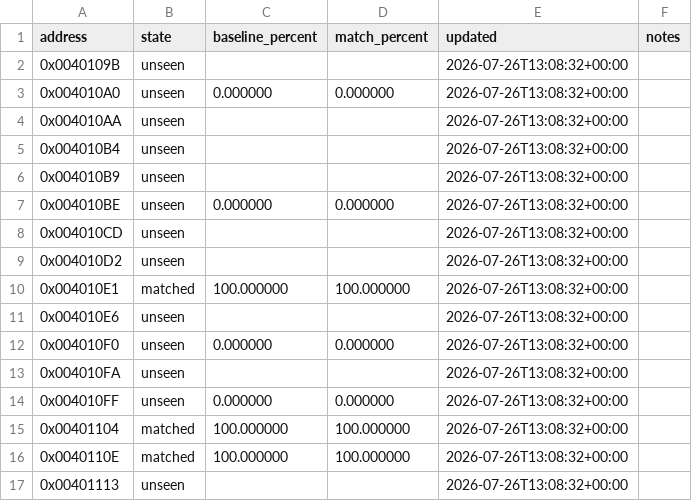
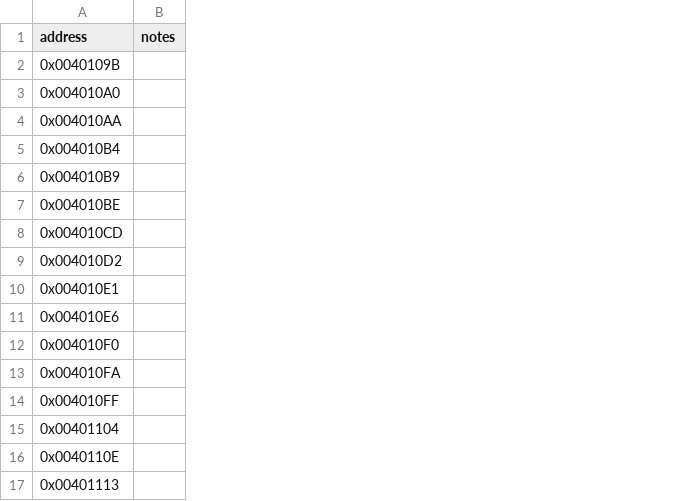
Before and after one commit to vonhoff/lemball-decomp, a CSV file: data/function-status/text-002.csv, drawn as a sheet; the diff names each change by its address in the sheet, - before the commit and + after, or states it on an @@ line.

```diff
--- a/data/function-status/text-002.csv
+++ b/data/function-status/text-002.csv
-column B (state), rows 2-17: unseen | unseen | unseen | unseen | unseen | unseen | unseen | unseen | matched | unseen | unseen | unseen | unseen | matched | matched | unseen
-column C (baseline_percent), rows 3-16: 0.000000 |  |  |  | 0.000000 |  |  | 100.000000 |  | 0.000000 |  | 0.000000 | 100.000000 | 100.000000
-column D (match_percent), rows 3-16: 0.000000 |  |  |  | 0.000000 |  |  | 100.000000 |  | 0.000000 |  | 0.000000 | 100.000000 | 100.000000
-column E (updated), rows 2-17: all 2026-07-26T13:08:32+00:00
```
Also changed, not shown: data/function-status/text-001.csv, data/function-status/text-003.csv, 19 other files.
